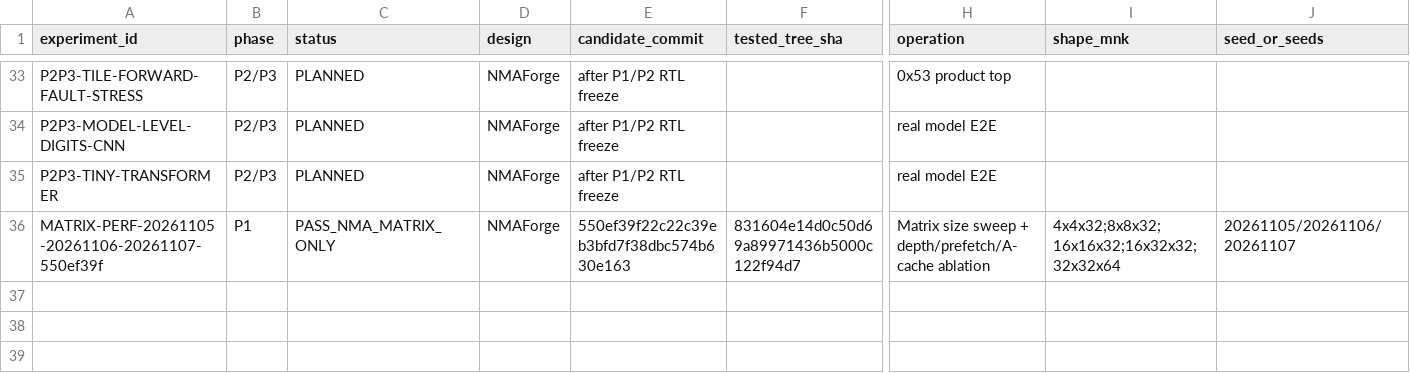
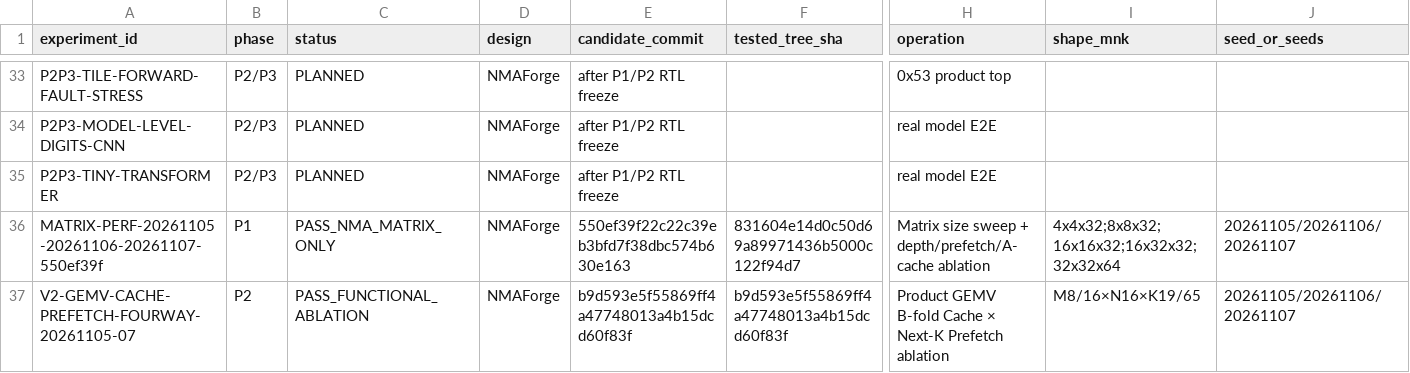
Before and after one commit to cwu766485-ctrl/NMAForge, a CSV file: benchmark/architecture_v2_experiment_matrix.csv, drawn as a sheet; only a part is shown, gaps mark what is left out; rows hold the shown columns only; the diff names each change by its address in the sheet, - before the commit and + after, or states it on an @@ line.

Commit message:
bench(v2): record four-way GEMV cache prefetch ablation

```diff
--- a/benchmark/architecture_v2_experiment_matrix.csv
+++ b/benchmark/architecture_v2_experiment_matrix.csv
+row 37: V2-GEMV-CACHE-PREFETCH-FOURWAY-20261105-07 | P2 | PASS_FUNCTIONAL_ABLATION | NMAForge | b9d593e5f55869ff4a47748013a4b15dcd60f83f | b9d593e5f55869ff4a47748013a4b15dcd60f83f | Product GEMV B-fold Cache × Next-K Prefetch ablation | M8/16×N16×K19/65 | 20261105/20261106/20261107
```
Also changed, not shown: 3 other files.
